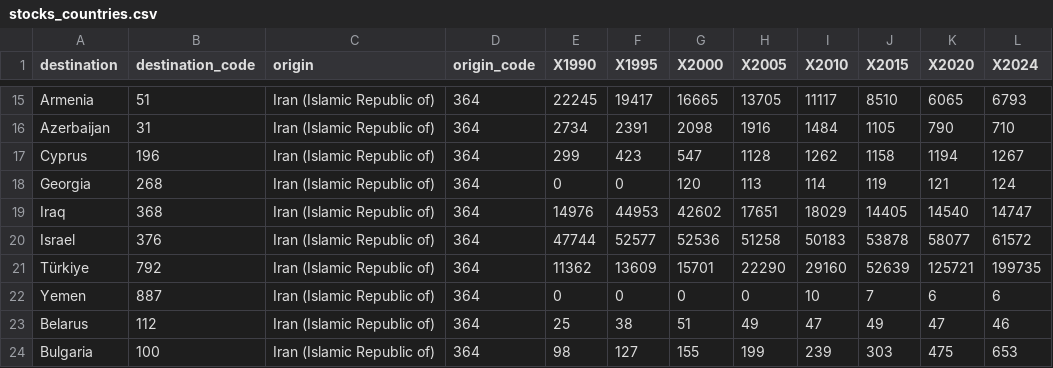
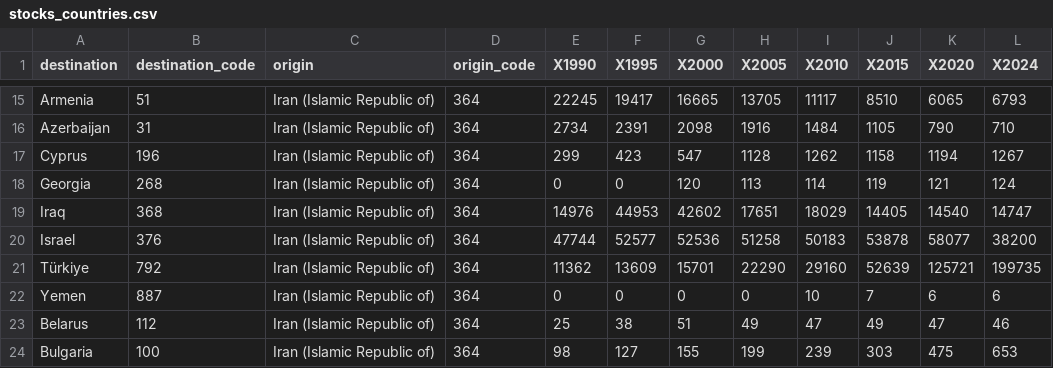
Before and after one commit to iraniandiaspora/iraniandiaspora.github.io, a CSV file: data/global/stocks_countries.csv, drawn as a sheet; only a part is shown, gaps mark what is left out.

```diff
--- a/data/global/stocks_countries.csv
+++ b/data/global/stocks_countries.csv
@@ -19,3 +19,3 @@ Georgia,268,Iran (Islamic Republic of),364,0,0,120,113,114,119,121,124
 Iraq,368,Iran (Islamic Republic of),364,14976,44953,42602,17651,18029,14405,14540,14747
-Israel,376,Iran (Islamic Republic of),364,47744,52577,52536,51258,50183,53878,58077,61572
+Israel,376,Iran (Islamic Republic of),364,47744,52577,52536,51258,50183,53878,58077,38200
 Türkiye,792,Iran (Islamic Republic of),364,11362,13609,15701,22290,29160,52639,125721,199735
```
Also changed, not shown: data/uk/uk_region_iran.csv, 37 other files.
